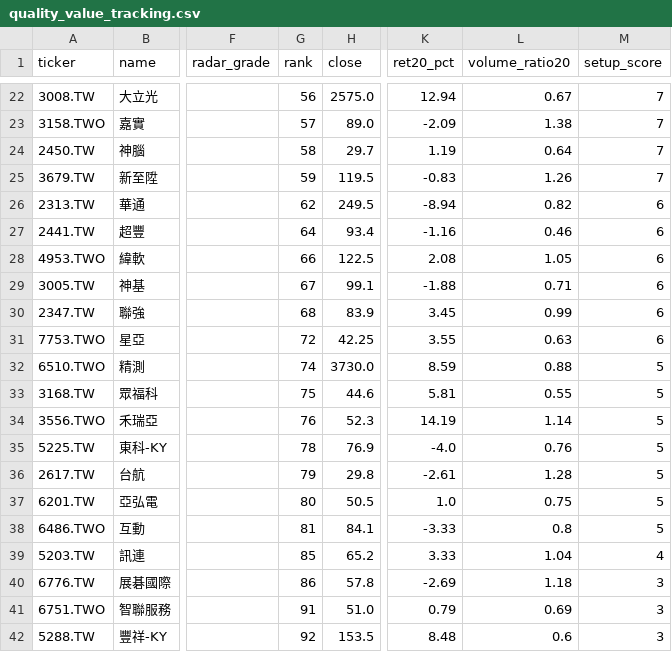
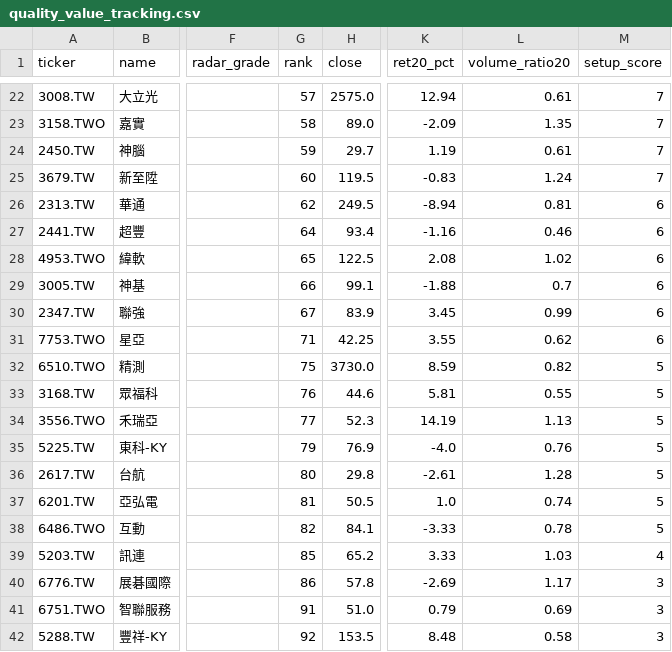
Before and after one commit to tokuzfunpi/stock-watch, a CSV file: runs/theme_watchlist_daily/quality_value_tracking.csv, drawn as a sheet; only a part is shown, gaps mark what is left out; the diff covers the shown part only; the diff names each change by its address in the sheet, - before the commit and + after, or states it on an @@ line.

```diff
--- a/runs/theme_watchlist_daily/quality_value_tracking.csv
+++ b/runs/theme_watchlist_daily/quality_value_tracking.csv
-G22 (rank): 56
+G22 (rank): 57
-L22 (volume_ratio20): 0.67
+L22 (volume_ratio20): 0.61
-G23 (rank): 57
+G23 (rank): 58
-L23 (volume_ratio20): 1.38
+L23 (volume_ratio20): 1.35
-G24 (rank): 58
+G24 (rank): 59
-L24 (volume_ratio20): 0.64
+L24 (volume_ratio20): 0.61
-G25 (rank): 59
+G25 (rank): 60
-L25 (volume_ratio20): 1.26
+L25 (volume_ratio20): 1.24
-L26 (volume_ratio20): 0.82
+L26 (volume_ratio20): 0.81
-G28 (rank): 66
+G28 (rank): 65
-L28 (volume_ratio20): 1.05
+L28 (volume_ratio20): 1.02
-G29 (rank): 67
+G29 (rank): 66
-L29 (volume_ratio20): 0.71
+L29 (volume_ratio20): 0.7
-G30 (rank): 68
+G30 (rank): 67
-G31 (rank): 72
+G31 (rank): 71
-L31 (volume_ratio20): 0.63
+L31 (volume_ratio20): 0.62
-G32 (rank): 74
+G32 (rank): 75
-L32 (volume_ratio20): 0.88
+L32 (volume_ratio20): 0.82
-G33 (rank): 75
+G33 (rank): 76
-G34 (rank): 76
+G34 (rank): 77
-L34 (volume_ratio20): 1.14
+L34 (volume_ratio20): 1.13
-G35 (rank): 78
+G35 (rank): 79
-G36 (rank): 79
+G36 (rank): 80
-G37 (rank): 80
+G37 (rank): 81
-L37 (volume_ratio20): 0.75
+L37 (volume_ratio20): 0.74
-G38 (rank): 81
+G38 (rank): 82
-L38 (volume_ratio20): 0.8
+L38 (volume_ratio20): 0.78
-L39 (volume_ratio20): 1.04
+L39 (volume_ratio20): 1.03
-L40 (volume_ratio20): 1.18
+L40 (volume_ratio20): 1.17
-L42 (volume_ratio20): 0.6
+L42 (volume_ratio20): 0.58
```
Also changed, not shown: 31 edited cells elsewhere in this file, runs/theme_watchlist_daily/quality_value_candidates.csv, runs/theme_watchlist_daily/quality_value_new_additions_tracking.csv, 12 other files.
